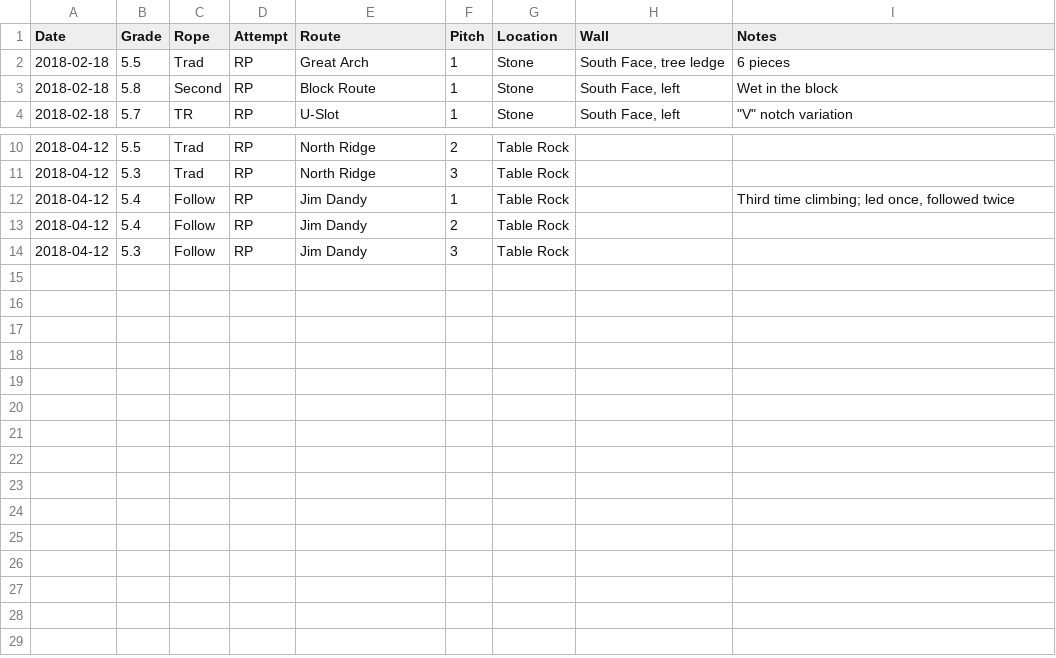
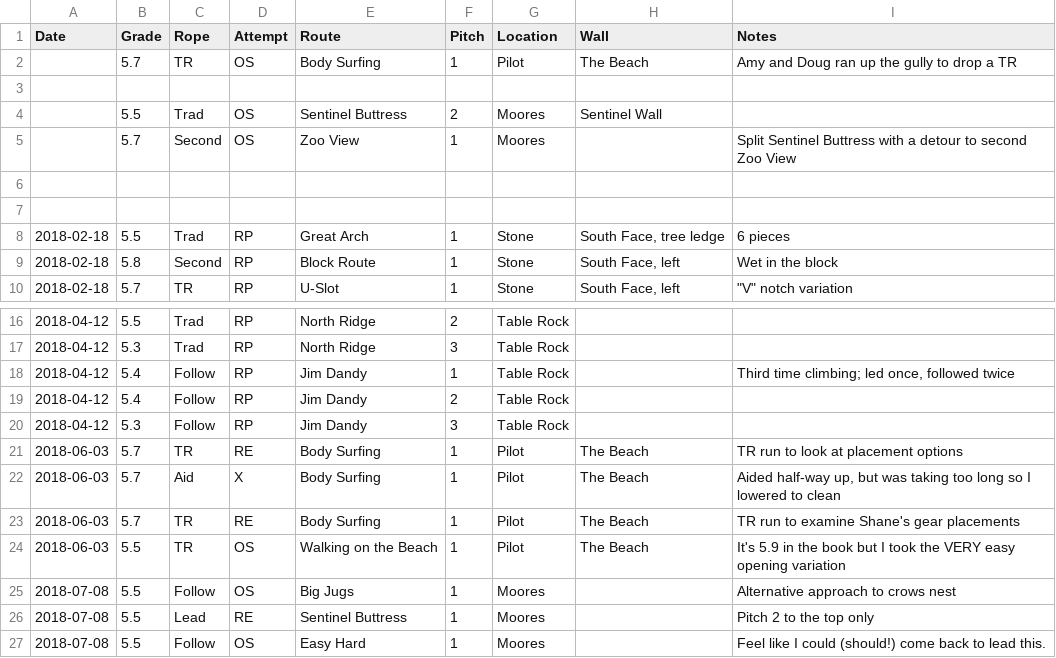
Before and after one commit to dsb3/pyramid, a CSV file: dave-rock.csv, drawn as a sheet; only a part is shown, gaps mark what is left out.

```diff
--- a/dave-rock.csv
+++ b/dave-rock.csv
@@ -1,2 +1,8 @@
 Date,Grade,Rope,Attempt,Route,Pitch,Location,Wall,Notes
+,5.7,TR,OS,Body Surfing,1,Pilot,The Beach,Amy and Doug ran up the gully to drop a TR
+,,,,,,,,
+,5.5,Trad,OS,Sentinel Buttress,2,Moores,Sentinel Wall,
+,5.7,Second,OS,Zoo View,1,Moores,,Split Sentinel Buttress with a detour to second Zoo View
+,,,,,,,,
+,,,,,,,,
 2018-02-18,5.5,Trad,RP,Great Arch ,1,Stone,"South Face, tree ledge",6 pieces
@@ -14 +20,8 @@ Date,Grade,Rope,Attempt,Route,Pitch,Location,Wall,Notes
 2018-04-12,5.3,Follow,RP,Jim Dandy,3,Table Rock,,
+2018-06-03,5.7,TR,RE,Body Surfing,1,Pilot,The Beach,TR run to look at placement options
+2018-06-03,5.7,Aid,X,Body Surfing,1,Pilot,The Beach,"Aided half-way up, but was taking too long so I lowered to clean"
+2018-06-03,5.7,TR,RE,Body Surfing,1,Pilot,The Beach,TR run to examine Shane's gear placements
+2018-06-03,5.5,TR,OS,Walking on the Beach,1,Pilot,The Beach,It's 5.9 in the book but I took the VERY easy opening variation
+2018-07-08,5.5,Follow,OS,Big Jugs,1,Moores,,Alternative approach to crows nest
+2018-07-08,5.5,Lead,RE,Sentinel Buttress,1,Moores,,Pitch 2 to the top only
+2018-07-08,5.5,Follow,OS,Easy Hard,1,Moores,,Feel like I could (should!) come back to lead this.
```
Also changed, not shown: dave.csv.
